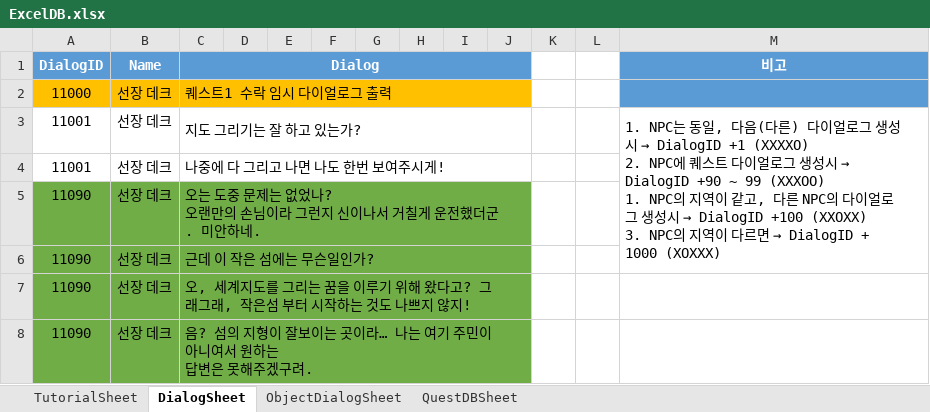
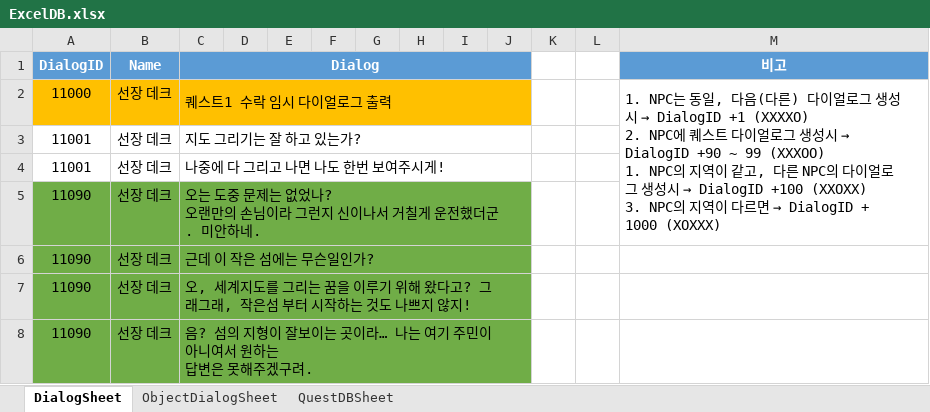
Before and after one commit to Jang-Sijin/Project_SummerBreak, an Excel workbook: Assets/Resources/DB/ExcelDB/ExcelDB.xlsx, sheet DialogSheet, drawn as a sheet; only a part is shown; values as stored, in another font and other column widths than the file's, no borders; ↵ is a line break in a cell; the diff names each change by its address in the sheet, - before the commit and + after, or states it on an @@ line.

Commit message:
230703_Dialog,Quest_Patch
리팩토링 진행

```diff
--- a/Assets/Resources/DB/ExcelDB/ExcelDB.xlsx (sheet DialogSheet)
+++ b/Assets/Resources/DB/ExcelDB/ExcelDB.xlsx (sheet DialogSheet)
-sheet tab: TutorialSheet
@@ M2 (비고): (empty) → 1. NPC는 동일, 다음(다른) 다이얼로그 생성시 → DialogID +1 (XXXXO) ↵ 2. NPC에 퀘스트 다이얼로그 생성시 → DialogID +90 ~ 99 (XXXOO) ↵ 1. NPC의 지역이 같고, 다른 NPC의 다이얼로그 생성시 → DialogID +100 (XXOXX) ↵ 3. NPC의 지역이 다르면 → DialogID + 1000 (XOXXX) @@
-M2 fill: #5B9BD5
+M2 fill: none
+M2:M5 merged
@@ M3 (비고): 1. NPC는 동일, 다음(다른) 다이얼로그 생성시 → DialogID +1 (XXXXO) ↵ 2. NPC에 퀘스트 다이얼로그 생성시 → DialogID +90 ~ 99 (XXXOO) ↵ 1. NPC의 지역이 같고, 다른 NPC의 다이얼로그 생성시 → DialogID +100 (XXOXX) ↵ 3. NPC의 지역이 다르면 → DialogID + 1000 (XOXXX) → (empty) @@
-M3:M6 merged
```
Also changed, not shown: 9 other files.
